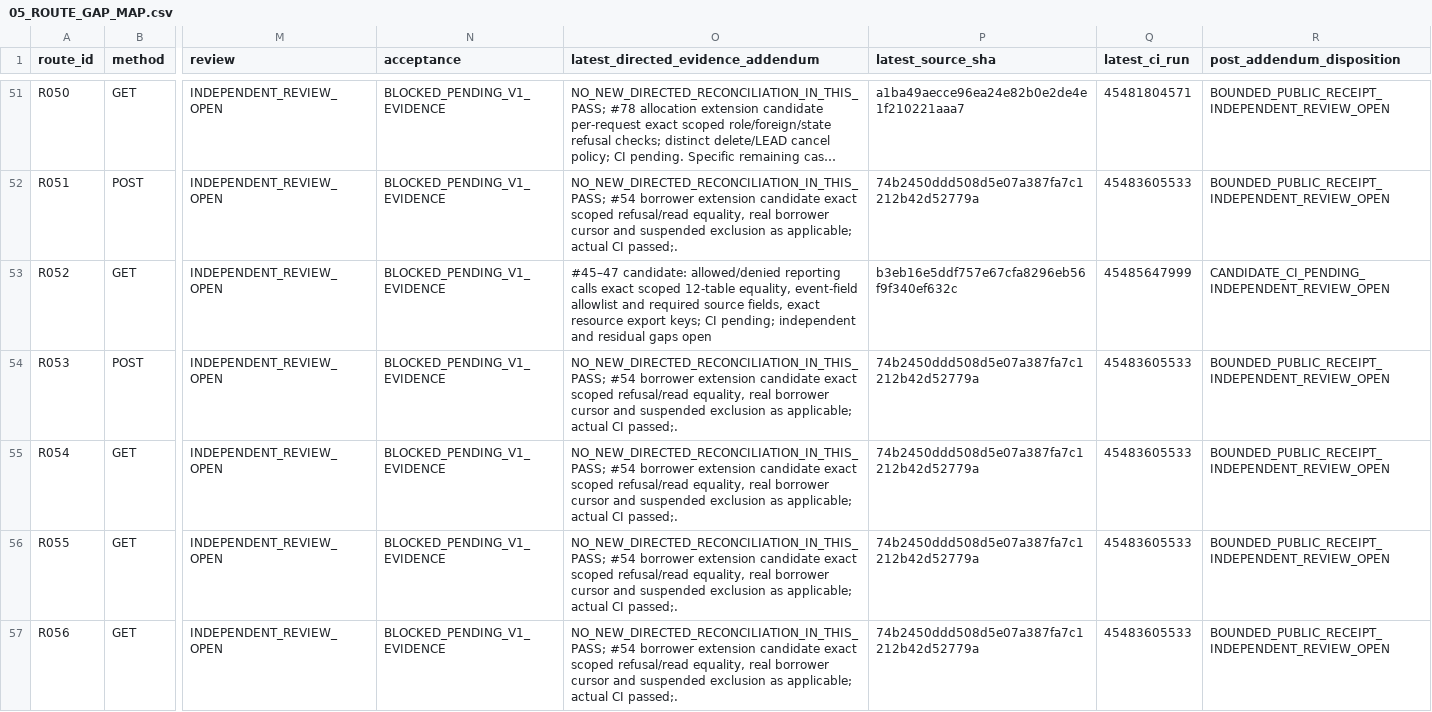
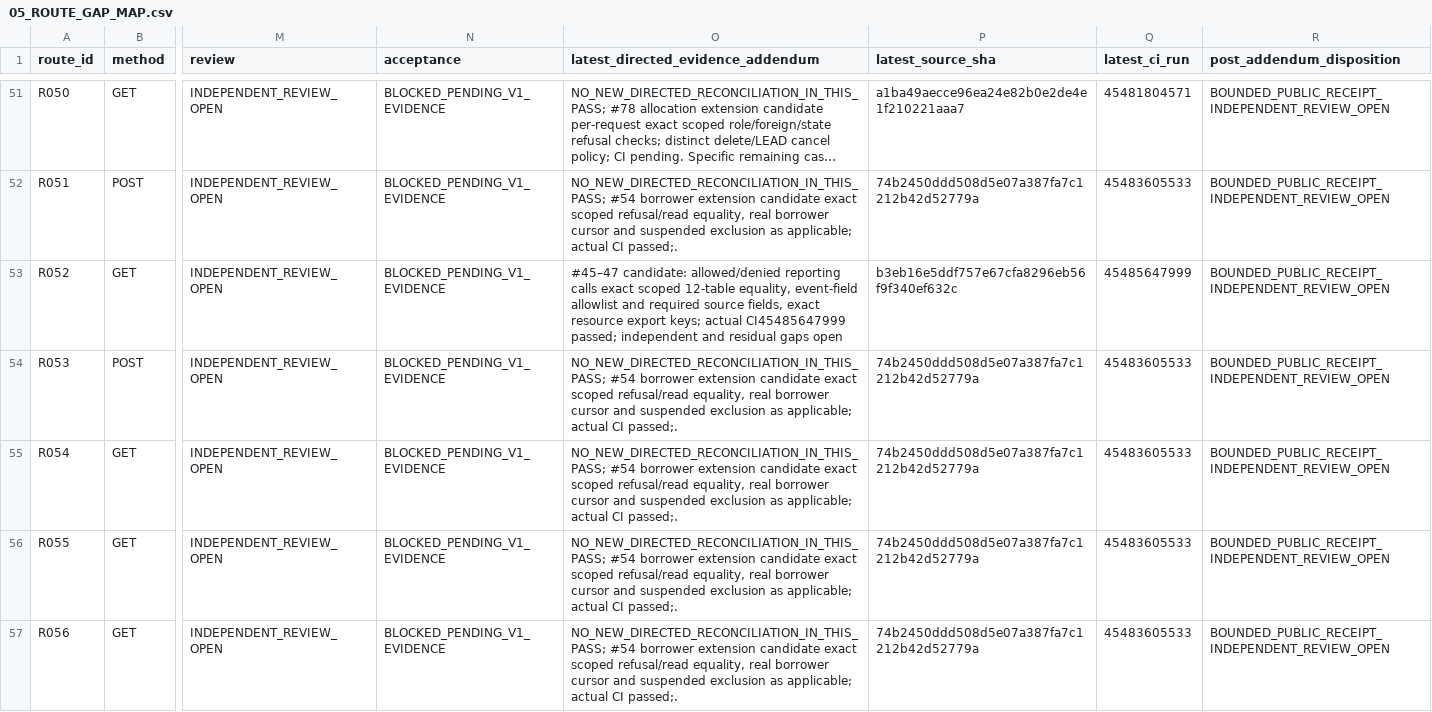
Before and after one commit to newonathe/OrgResource, a CSV file: docs/handoffs/claude-local-execution-2026-11-24/05_ROUTE_GAP_MAP.csv, drawn as a sheet; only a part is shown, gaps mark what is left out; long unchanged cells end in …; the diff covers the shown part only; the diff names each change by its address in the sheet, - before the commit and + after, or states it on an @@ line.

Commit message:
docs: reconcile actual reporting and project candidate route register

```diff
--- a/docs/handoffs/claude-local-execution-2026-11-24/05_ROUTE_GAP_MAP.csv
+++ b/docs/handoffs/claude-local-execution-2026-11-24/05_ROUTE_GAP_MAP.csv
-O53: …export keys; CI pending; independent and…
+O53: …export keys; actual CI45485647999 passed; independent and…
-R53 (post_addendum_disposition): CANDIDATE_CI_PENDING_INDEPENDENT_REVIEW_OPEN
+R53 (post_addendum_disposition): BOUNDED_PUBLIC_RECEIPT_INDEPENDENT_REVIEW_OPEN
```
Also changed, not shown: 28 edited cells elsewhere in this file, 4 other files.
